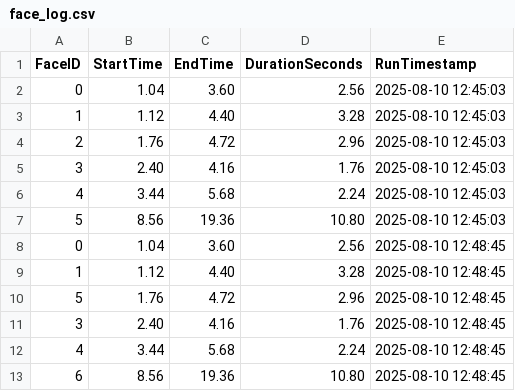
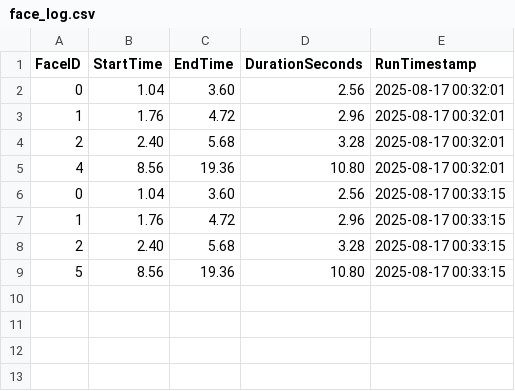
Before and after one commit to shadye-6/cctv, a CSV file: face_log.csv, drawn as a sheet.

```diff
--- a/face_log.csv
+++ b/face_log.csv
@@ -1,13 +1,9 @@
 FaceID,StartTime,EndTime,DurationSeconds,RunTimestamp
-0,1.04,3.60,2.56,2025-08-10 12:45:03
-1,1.12,4.40,3.28,2025-08-10 12:45:03
-2,1.76,4.72,2.96,2025-08-10 12:45:03
-3,2.40,4.16,1.76,2025-08-10 12:45:03
-4,3.44,5.68,2.24,2025-08-10 12:45:03
-5,8.56,19.36,10.80,2025-08-10 12:45:03
-0,1.04,3.60,2.56,2025-08-10 12:48:45
-1,1.12,4.40,3.28,2025-08-10 12:48:45
-5,1.76,4.72,2.96,2025-08-10 12:48:45
-3,2.40,4.16,1.76,2025-08-10 12:48:45
-4,3.44,5.68,2.24,2025-08-10 12:48:45
-6,8.56,19.36,10.80,2025-08-10 12:48:45
+0,1.04,3.60,2.56,2025-08-17 00:32:01
+1,1.76,4.72,2.96,2025-08-17 00:32:01
+2,2.40,5.68,3.28,2025-08-17 00:32:01
+4,8.56,19.36,10.80,2025-08-17 00:32:01
+0,1.04,3.60,2.56,2025-08-17 00:33:15
+1,1.76,4.72,2.96,2025-08-17 00:33:15
+2,2.40,5.68,3.28,2025-08-17 00:33:15
+5,8.56,19.36,10.80,2025-08-17 00:33:15
```
Also changed, not shown: 3 other files.
